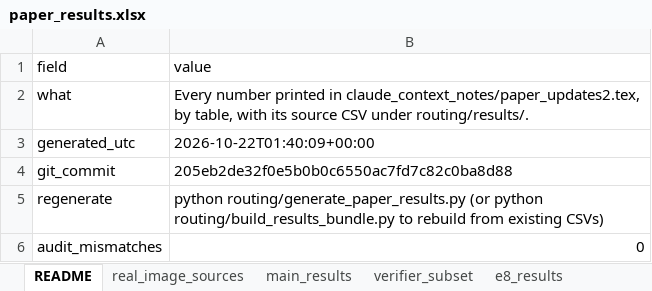
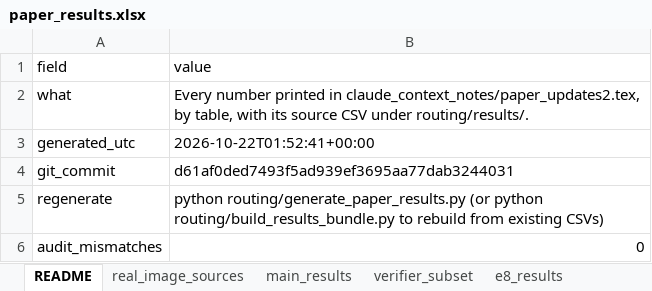
Before and after one commit to hundo8546/benchmarks_ai_research, an Excel workbook: paper_results/paper_results.xlsx, sheet README, drawn as a sheet; values as stored, in another font and other column widths than the file's, no borders; the diff names each change by its address in the sheet, - before the commit and + after, or states it on an @@ line.

```diff
--- a/paper_results/paper_results.xlsx (sheet README)
+++ b/paper_results/paper_results.xlsx (sheet README)
-B3 (value): 2026-10-22T01:40:09+00:00
+B3 (value): 2026-10-22T01:52:41+00:00
-B4 (value): 205eb2de32f0e5b0b0c6550ac7fd7c82c0ba8d88
+B4 (value): d61af0ded7493f5ad939ef3695aa77dab3244031
```
Also changed, not shown: sheet inline_numbers, 5 other files.
